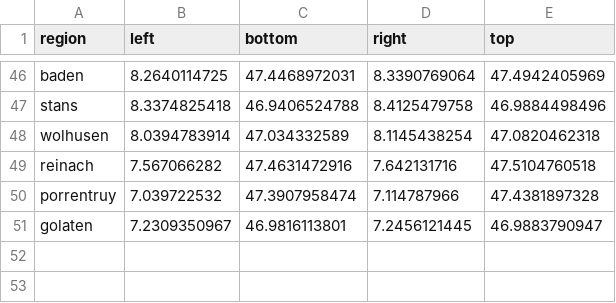
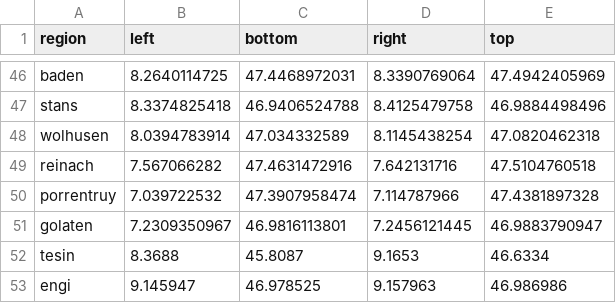
Before and after one commit to geometalab/OSMDeepOD, a CSV file: src/data/generation/bounding_boxes.csv, drawn as a sheet; only a part is shown, gaps mark what is left out; the diff names each change by its address in the sheet, - before the commit and + after, or states it on an @@ line.

```diff
--- a/src/data/generation/bounding_boxes.csv
+++ b/src/data/generation/bounding_boxes.csv
+row 52: tesin | 8.3688 | 45.8087 | 9.1653 | 46.6334
+row 53: engi | 9.145947 | 46.978525 | 9.157963 | 46.986986
```
Also changed, not shown: 43 other files.
